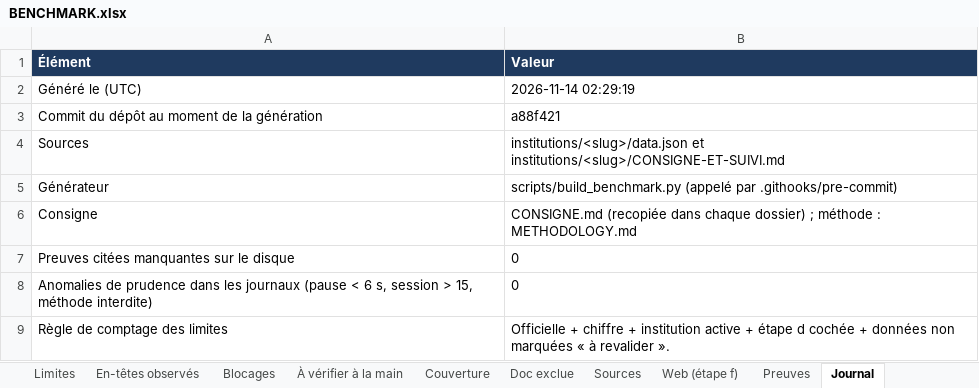
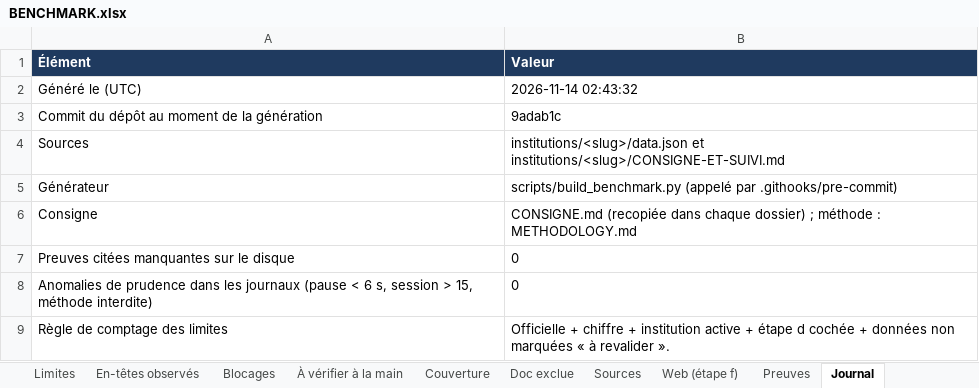
Before and after one commit to maribakulj/Veille-API-IIIF, an Excel workbook: BENCHMARK.xlsx, sheet Journal, drawn as a sheet; values as stored, in another font and other column widths than the file's, no borders; the diff names each change by its address in the sheet, - before the commit and + after, or states it on an @@ line.

```diff
--- a/BENCHMARK.xlsx (sheet Journal)
+++ b/BENCHMARK.xlsx (sheet Journal)
-B2 (Valeur): 2026-11-14 02:29:19
+B2 (Valeur): 2026-11-14 02:43:32
-B3 (Valeur): a88f421
+B3 (Valeur): 9adab1c
```
Also changed, not shown: sheet Preuves, sheet Sources, sheet Web (étape f), sheet À vérifier à la main, sheet Limites, sheet Institutions, 5 more sheets, charts or pictures, 5 other files.
